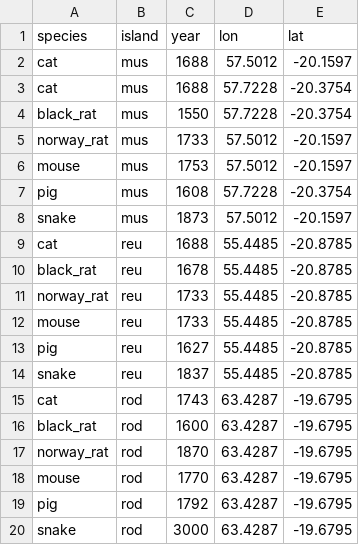
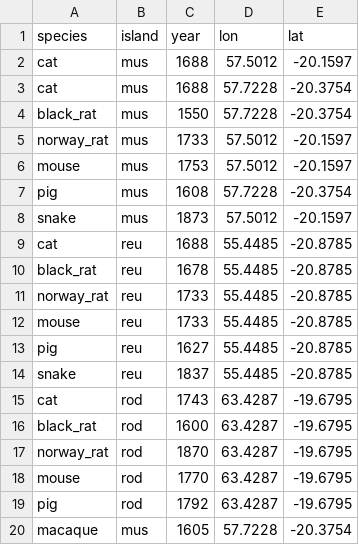
Before and after one commit to rafaqz/MauritiusExtinctions, a CSV file: introductions.csv, drawn as a sheet; removed rows and columns are numbered as before the commit, all else as after; the diff names each change by its address in the sheet, - before the commit and + after, or states it on an @@ line.

```diff
--- a/introductions.csv
+++ b/introductions.csv
-row 20: snake | rod | 3000 | 63.4287 | -19.6795
+row 20: macaque | mus | 1605 | 57.7228 | -20.3754
```
Also changed, not shown: animals.csv, 8 other files.
